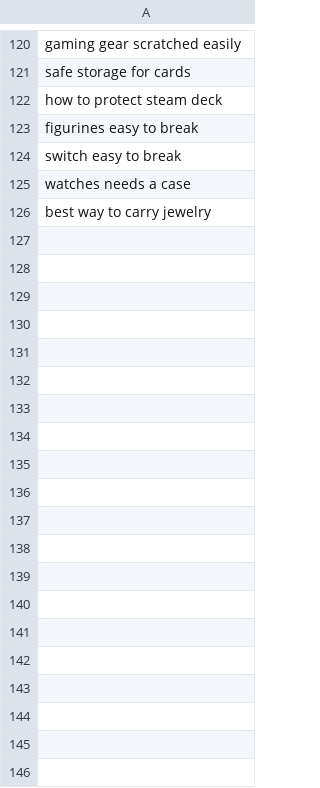
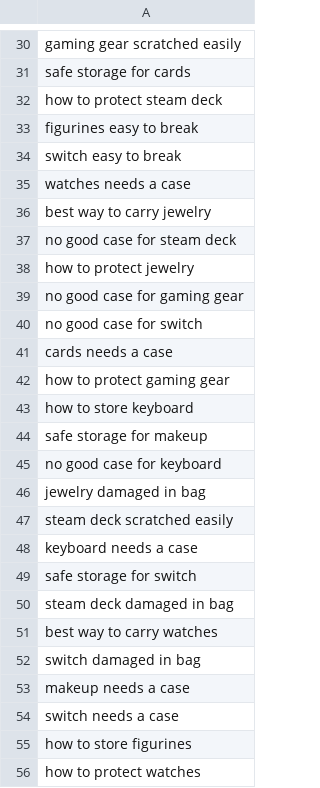
Before and after one commit to Zora-10/BA_Practicum_Codes_agent_ver, a CSV file: data/shared_data/query_assignments/simple_query_only/member_4_query_only.csv, drawn as a sheet; only a part is shown, gaps mark what is left out; the diff covers the shown part only; the diff names each change by its address in the sheet, - before the commit and + after, or states it on an @@ line.

```diff
--- a/data/shared_data/query_assignments/simple_query_only/member_4_query_only.csv
+++ b/data/shared_data/query_assignments/simple_query_only/member_4_query_only.csv
+row 37: no good case for steam deck
+row 38: how to protect jewelry
+row 39: no good case for gaming gear
+row 40: no good case for switch
+row 41: cards needs a case
+row 42: how to protect gaming gear
+row 43: how to store keyboard
+row 44: safe storage for makeup
+row 45: no good case for keyboard
+row 46: jewelry damaged in bag
+row 47: steam deck scratched easily
+row 48: keyboard needs a case
+row 49: safe storage for switch
+row 50: steam deck damaged in bag
+row 51: best way to carry watches
+row 52: switch damaged in bag
+row 53: makeup needs a case
+row 54: switch needs a case
+row 55: how to store figurines
+row 56: how to protect watches
```
Also changed, not shown: 45 added rows, 90 removed rows and 4 edited cells elsewhere in this file, data/shared_data/query_assignments/leader_global_queries.csv, data/shared_data/query_assignments/member_4_queries.csv, 29 other files.
